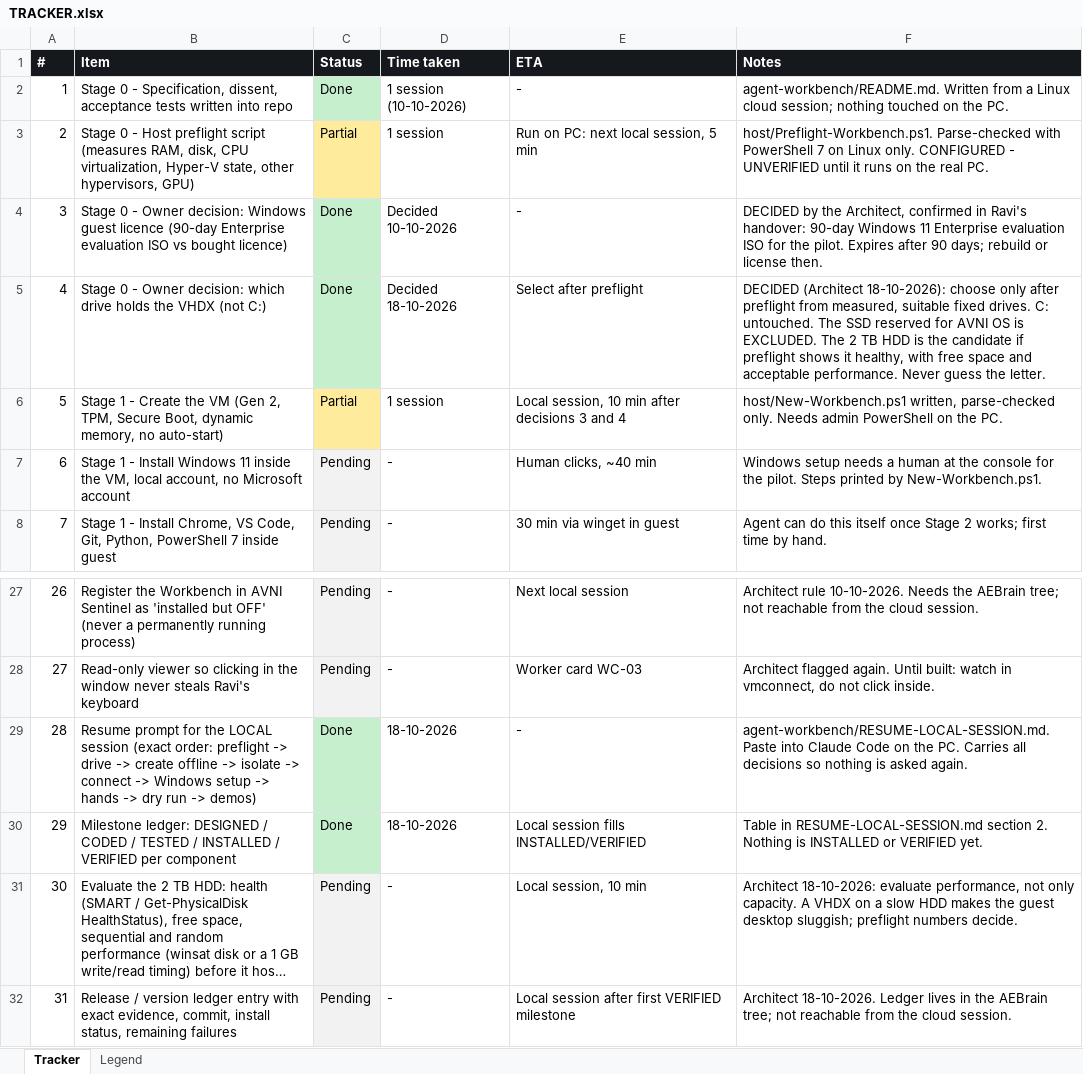
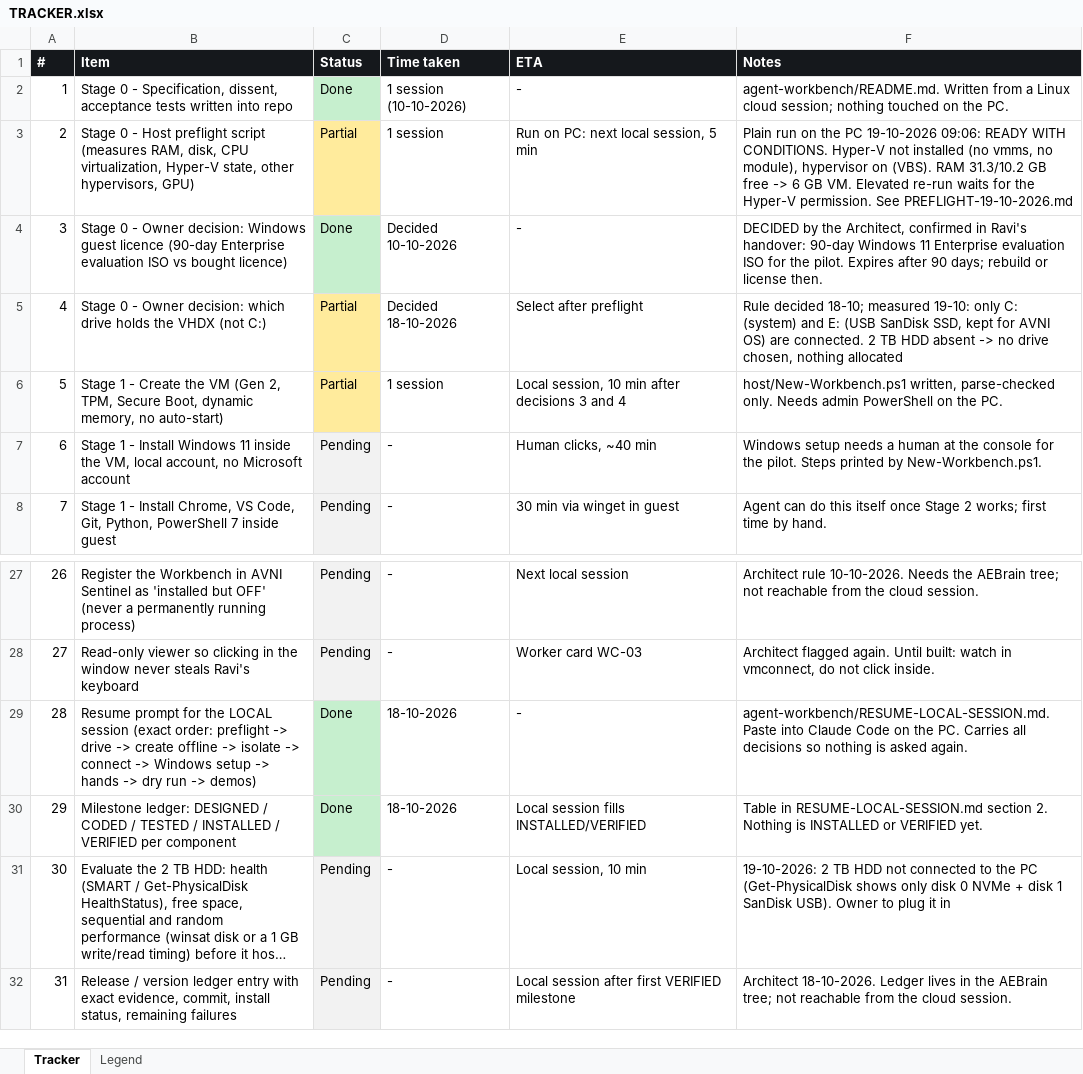
Before and after one commit to sehgalautoriders/avni, an Excel workbook: agent-workbench/TRACKER.xlsx, sheet Tracker, drawn as a sheet; only a part is shown, gaps mark what is left out; long unchanged cells end in …; values as stored, in another font and other column widths than the file's, no borders; the diff names each change by its address in the sheet, - before the commit and + after, or states it on an @@ line.

```diff
--- a/agent-workbench/TRACKER.xlsx (sheet Tracker)
+++ b/agent-workbench/TRACKER.xlsx (sheet Tracker)
-F3 (Notes): host/Preflight-Workbench.ps1. Parse-checked with PowerShell 7 on Linux only. CONFIGURED - UNVERIFIED until it runs on the real PC.
+F3 (Notes): Plain run on the PC 19-10-2026 09:06: READY WITH CONDITIONS. Hyper-V not installed (no vmms, no module), hypervisor on (VBS). RAM 31.3/10.2 GB free -> 6 GB VM. Elevated re-run waits for the Hyper-V permission. See PREFLIGHT-19-10-2026.md
-C5 (Status): Done
+C5 (Status): Partial
-C5 fill: #C6EFCE
+C5 fill: #FFEB9C
-F5 (Notes): DECIDED (Architect 18-10-2026): choose only after preflight from measured, suitable fixed drives. C: untouched. The SSD reserved for AVNI OS is EXCLUDED. The 2 TB HDD is the candidate if preflight shows it healthy, with free space and acceptable performance. Never guess the letter.
+F5 (Notes): Rule decided 18-10; measured 19-10: only C: (system) and E: (USB SanDisk SSD, kept for AVNI OS) are connected. 2 TB HDD absent -> no drive chosen, nothing allocated
-F31 (Notes): Architect 18-10-2026: evaluate performance, not only capacity. A VHDX on a slow HDD makes the guest desktop sluggish; preflight numbers decide.
+F31 (Notes): 19-10-2026: 2 TB HDD not connected to the PC (Get-PhysicalDisk shows only disk 0 NVMe + disk 1 SanDisk USB). Owner to plug it in
```
Also changed, not shown: 1 other file.
